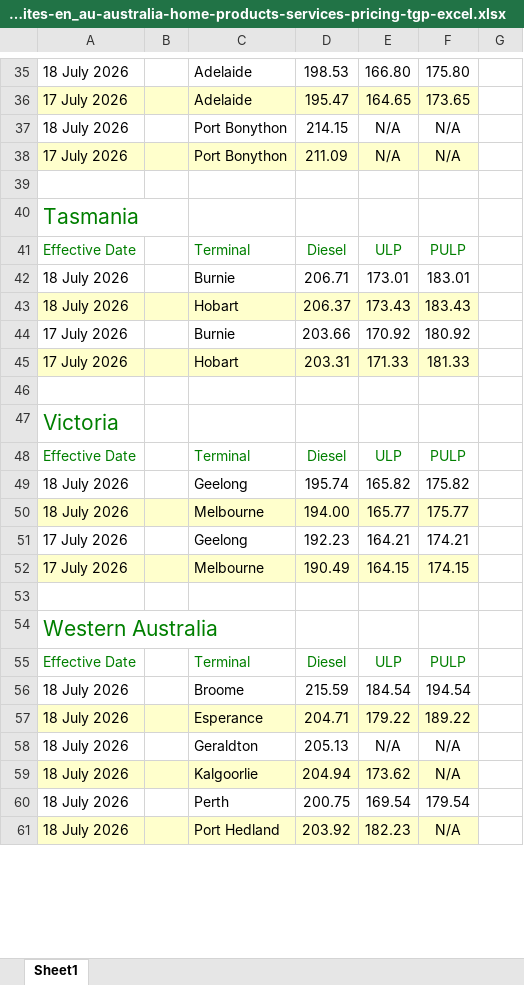
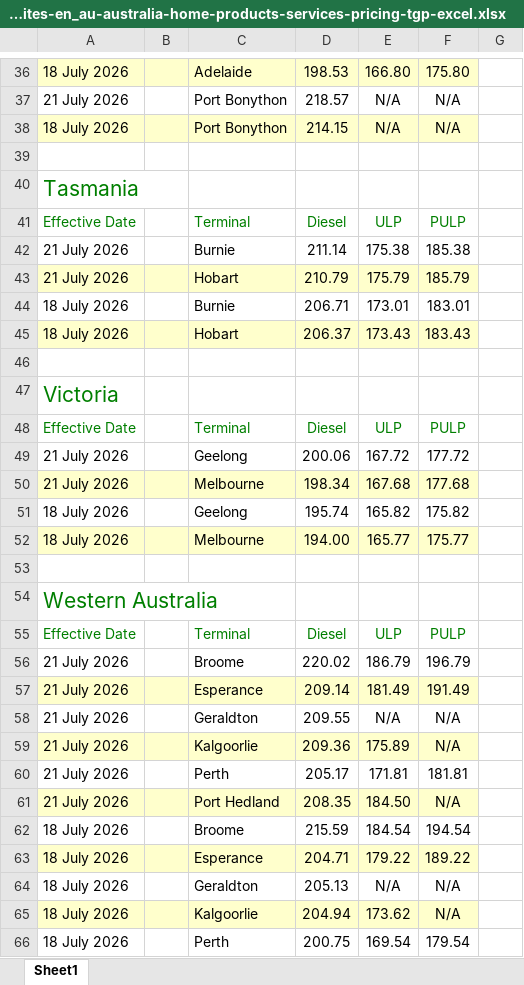
Before and after one commit to nwbort/tgp-bp, an Excel workbook: bp.com-content-dam-bp-country-sites-en_au-australia-home-products-services-pricing-tgp-excel.xlsx, sheet Sheet1, drawn as a sheet; only a part is shown, gaps mark what is left out; the shorter side is filled out with more unchanged rows; values as stored, in another font and other column widths than the file's, no borders; removed rows and columns are numbered as before the commit, all else as after; the diff covers the shown part only; the diff names each change by its address in the sheet, - before the commit and + after, or states it on an @@ line.

```diff
--- a/bp.com-content-dam-bp-country-sites-en_au-australia-home-products-services-pricing-tgp-excel.xlsx (sheet Sheet1)
+++ b/bp.com-content-dam-bp-country-sites-en_au-australia-home-products-services-pricing-tgp-excel.xlsx (sheet Sheet1)
-A36:F36 fill: none
+A36:F36 fill: #FFFFCC
-row 36: 17 July 2026 |  | Adelaide | 195.47 | 164.65 | 173.65
+row 37: 21 July 2026 |  | Port Bonython | 218.57 | N/A | N/A
-A38:F38 fill: none
+A38:F38 fill: #FFFFCC
-row 38: 17 July 2026 |  | Port Bonython | 211.09 | N/A | N/A
+row 42: 21 July 2026 |  | Burnie | 211.14 | 175.38 | 185.38
+row 43: 21 July 2026 |  | Hobart | 210.79 | 175.79 | 185.79
-row 44: 17 July 2026 |  | Burnie | 203.66 | 170.92 | 180.92
-row 45: 17 July 2026 |  | Hobart | 203.31 | 171.33 | 181.33
+row 49: 21 July 2026 |  | Geelong | 200.06 | 167.72 | 177.72
+row 50: 21 July 2026 |  | Melbourne | 198.34 | 167.68 | 177.68
-row 51: 17 July 2026 |  | Geelong | 192.23 | 164.21 | 174.21
-row 52: 17 July 2026 |  | Melbourne | 190.49 | 164.15 | 174.15
+row 56: 21 July 2026 |  | Broome | 220.02 | 186.79 | 196.79
+row 57: 21 July 2026 |  | Esperance | 209.14 | 181.49 | 191.49
+row 58: 21 July 2026 |  | Geraldton | 209.55 | N/A | N/A
+row 59: 21 July 2026 |  | Kalgoorlie | 209.36 | 175.89 | N/A
+row 60: 21 July 2026 |  | Perth | 205.17 | 171.81 | 181.81
+row 61: 21 July 2026 |  | Port Hedland | 208.35 | 184.50 | N/A
```
Also changed, not shown: 10 added rows, 15 removed rows and cell formats elsewhere in this sheet, 5 other files.
